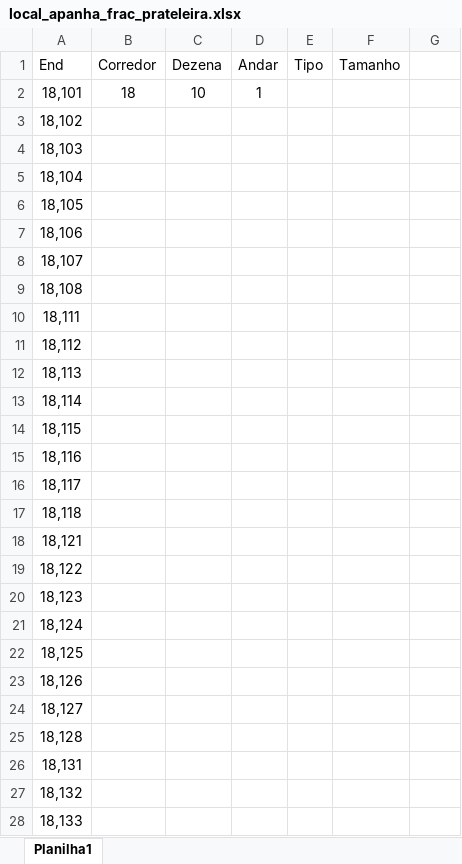
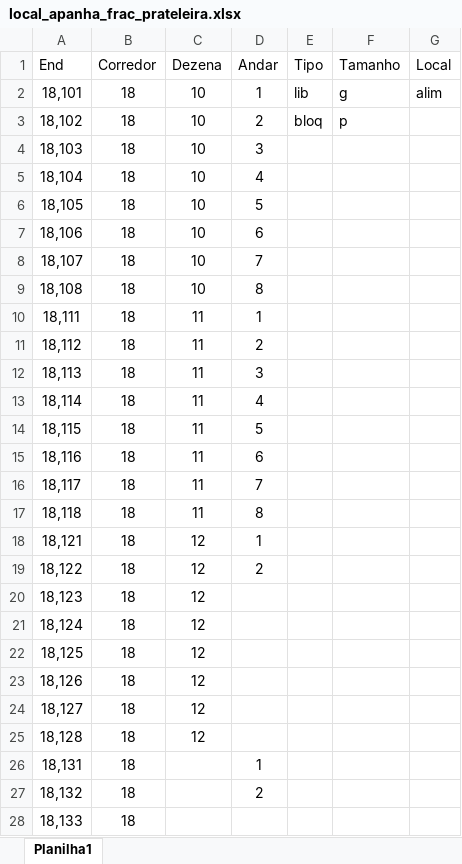
Before and after one commit to renandelamorena/Projeto_Curva_ABC, an Excel workbook: analise_curva_abc/local/datasets/local_apanha_frac_prateleira.xlsx, sheet Planilha1, drawn as a sheet; only a part is shown; values as stored, in another font and other column widths than the file's, no borders; the diff covers the shown part only; the diff names each change by its address in the sheet, - before the commit and + after, or states it on an @@ line.

Commit message:
começando local de prateleira

```diff
--- a/analise_curva_abc/local/datasets/local_apanha_frac_prateleira.xlsx (sheet Planilha1)
+++ b/analise_curva_abc/local/datasets/local_apanha_frac_prateleira.xlsx (sheet Planilha1)
-G1: (empty)
+G1: Local
-E2 (Tipo): (empty)
+E2 (Tipo): lib
-F2 (Tamanho): (empty)
+F2 (Tamanho): g
-G2 (Local): (empty)
+G2 (Local): alim
-B3:B28 (Corredor): (empty)
+B3:B28 (Corredor): 18
-C3:C9 (Dezena): (empty)
+C3:C9 (Dezena): 10
-D3 (Andar): (empty)
+D3 (Andar): 2
-E3 (Tipo): (empty)
+E3 (Tipo): bloq
-F3 (Tamanho): (empty)
+F3 (Tamanho): p
-D4 (Andar): (empty)
+D4 (Andar): 3
-D5 (Andar): (empty)
+D5 (Andar): 4
-D6 (Andar): (empty)
+D6 (Andar): 5
-D7 (Andar): (empty)
+D7 (Andar): 6
-D8 (Andar): (empty)
+D8 (Andar): 7
-D9 (Andar): (empty)
+D9 (Andar): 8
-C10:C17 (Dezena): (empty)
+C10:C17 (Dezena): 11
-D10 (Andar): (empty)
+D10 (Andar): 1
-D11 (Andar): (empty)
+D11 (Andar): 2
-D12 (Andar): (empty)
+D12 (Andar): 3
-D13 (Andar): (empty)
+D13 (Andar): 4
-D14 (Andar): (empty)
+D14 (Andar): 5
-D15 (Andar): (empty)
+D15 (Andar): 6
-D16 (Andar): (empty)
+D16 (Andar): 7
-D17 (Andar): (empty)
+D17 (Andar): 8
-C18:C25 (Dezena): (empty)
+C18:C25 (Dezena): 12
-D18 (Andar): (empty)
+D18 (Andar): 1
-D19 (Andar): (empty)
+D19 (Andar): 2
-D26 (Andar): (empty)
+D26 (Andar): 1
-D27 (Andar): (empty)
+D27 (Andar): 2
```
Also changed, not shown: 990 edited cells elsewhere in this sheet.
